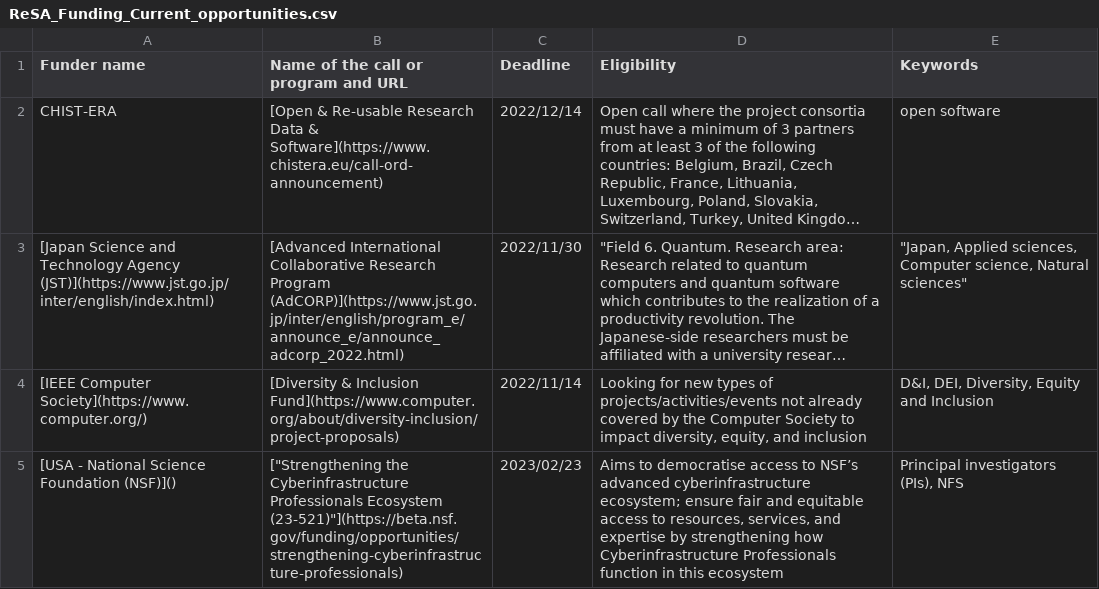
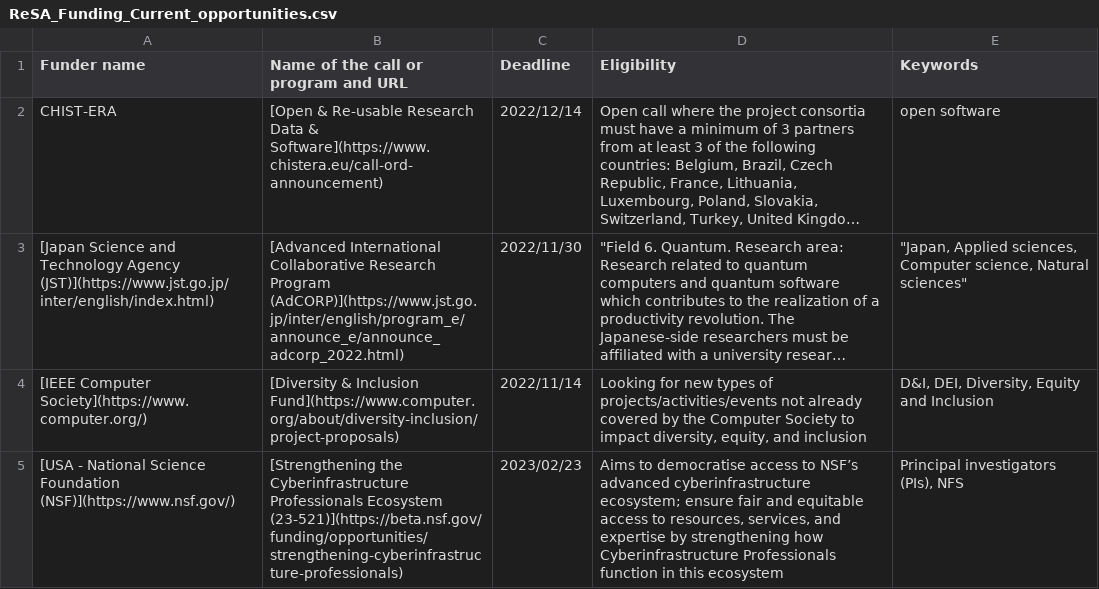
Before and after one commit to researchsoft/website, a CSV file: content/funding-opportunities/ReSA_Funding_Current_opportunities.csv, drawn as a sheet; long unchanged cells end in …; the diff names each change by its address in the sheet, - before the commit and + after, or states it on an @@ line.

Commit message:
Update ReSA_Funding_Current_opportunities.csv

```diff
--- a/content/funding-opportunities/ReSA_Funding_Current_opportunities.csv
+++ b/content/funding-opportunities/ReSA_Funding_Current_opportunities.csv
-A5 (Funder name): …Science Foundation (NSF)]()
+A5 (Funder name): …Science Foundation (NSF)](https://www.nsf.gov/)
-B5: ["Strengthening the Cyberinfrastructure Professionals Ecosystem (23-521)"](https://beta.nsf.gov/funding/opportunities/strengthening-cyberinfrastructure-professionals)
+B5: [Strengthening the Cyberinfrastructure Professionals Ecosystem (23-521)](https://beta.nsf.gov/funding/opportunities/strengthening-cyberinfrastructure-professionals)
```
